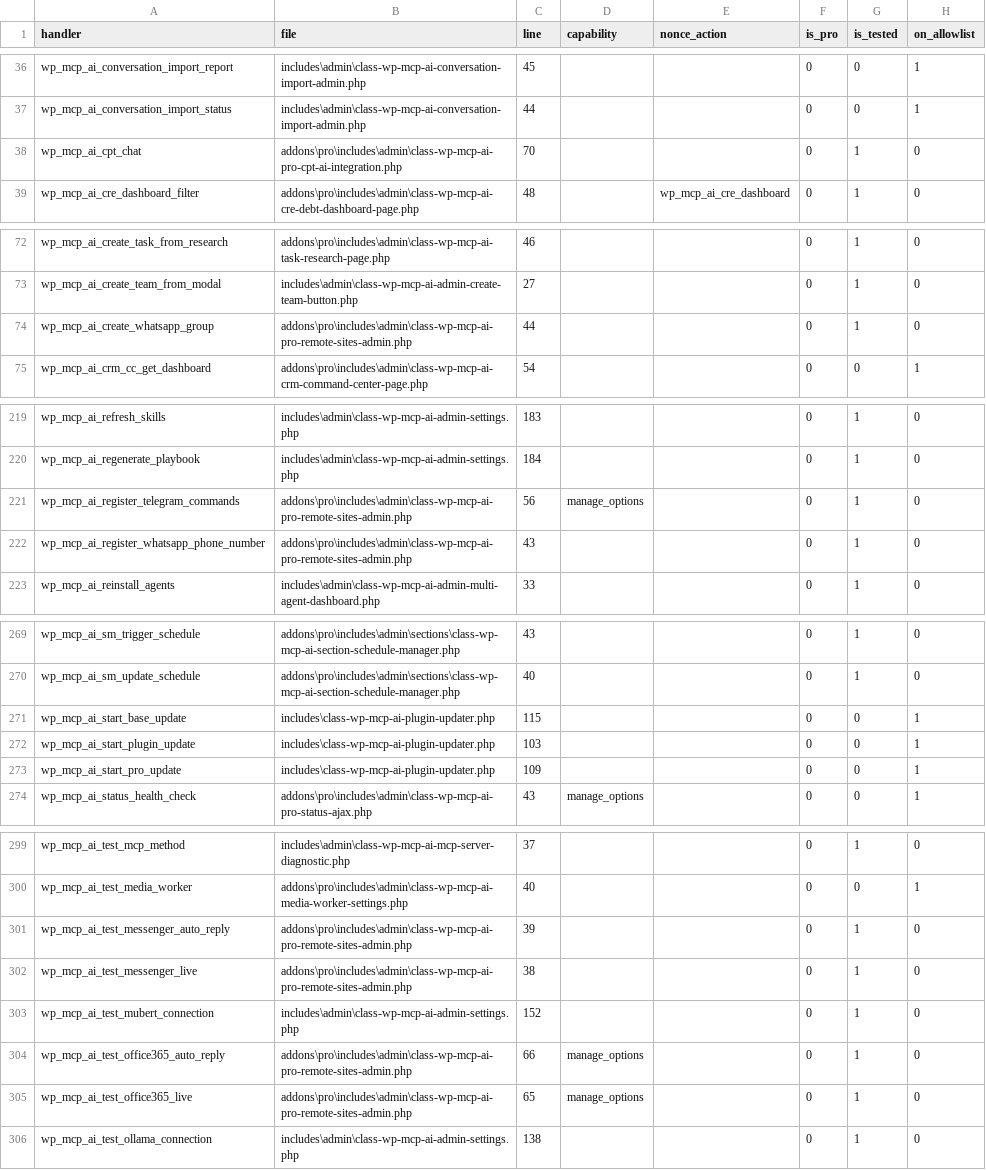
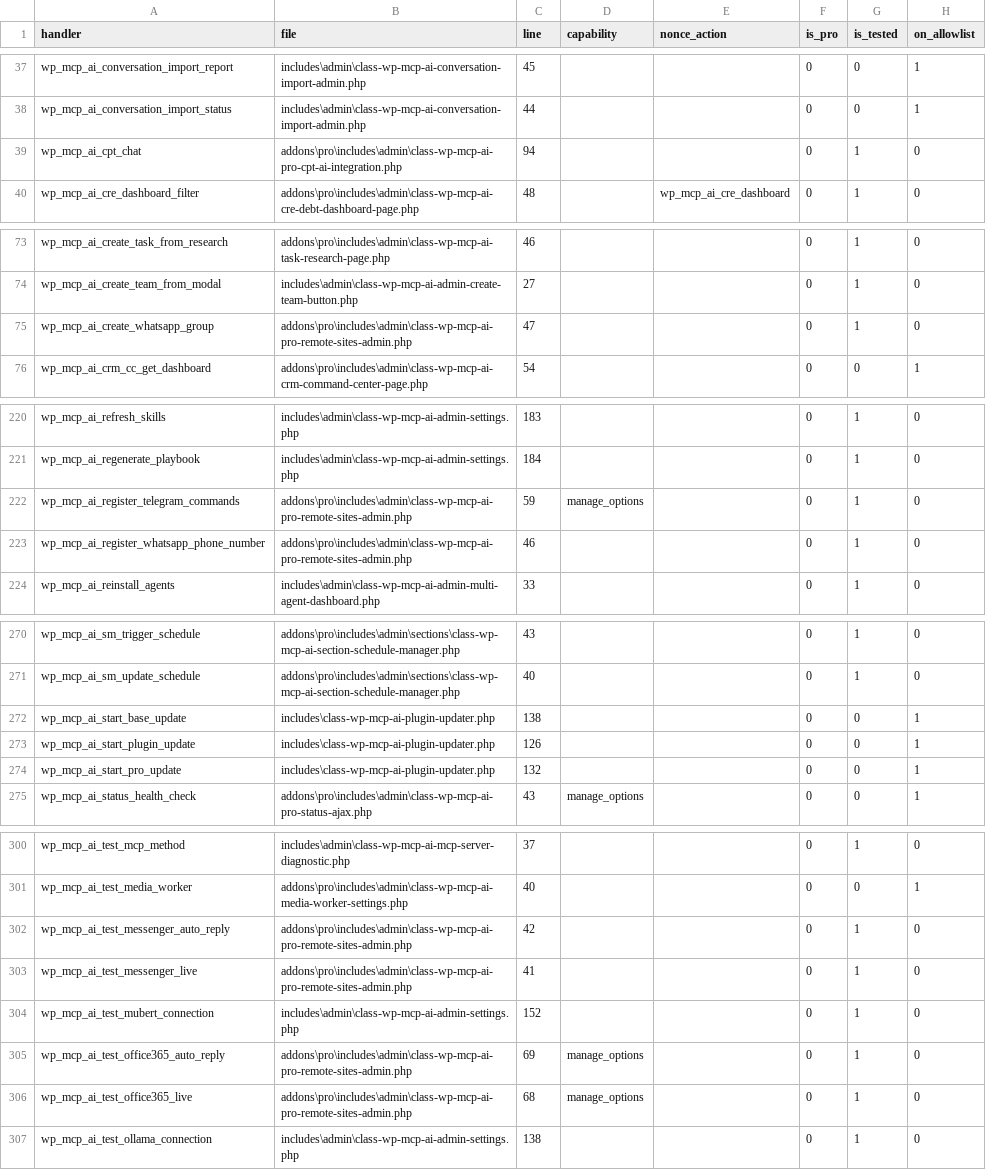
Before and after one commit to nvdigitalsolutions/mcp-ai-wpoos, a CSV file: docs/developer/testing-docs/ajax-handler-inventory.csv, drawn as a sheet; only a part is shown, gaps mark what is left out; the diff covers the shown part only.

```diff
--- a/docs/developer/testing-docs/ajax-handler-inventory.csv
+++ b/docs/developer/testing-docs/ajax-handler-inventory.csv
@@ -37,3 +38,3 @@ wp_mcp_ai_conversation_import_report,"includes\admin\class-wp-mcp-ai-conversatio
 wp_mcp_ai_conversation_import_status,"includes\admin\class-wp-mcp-ai-conversation-import-admin.php",44,,,0,0,1
-wp_mcp_ai_cpt_chat,"addons\pro\includes\admin\class-wp-mcp-ai-pro-cpt-ai-integration.php",70,,,0,1,0
+wp_mcp_ai_cpt_chat,"addons\pro\includes\admin\class-wp-mcp-ai-pro-cpt-ai-integration.php",94,,,0,1,0
 wp_mcp_ai_cre_dashboard_filter,"addons\pro\includes\admin\class-wp-mcp-ai-cre-debt-dashboard-page.php",48,,wp_mcp_ai_cre_dashboard,0,1,0
@@ -73,3 +74,3 @@ wp_mcp_ai_create_task_from_research,"addons\pro\includes\admin\class-wp-mcp-ai-t
 wp_mcp_ai_create_team_from_modal,"includes\admin\class-wp-mcp-ai-admin-create-team-button.php",27,,,0,1,0
-wp_mcp_ai_create_whatsapp_group,"addons\pro\includes\admin\class-wp-mcp-ai-pro-remote-sites-admin.php",44,,,0,1,0
+wp_mcp_ai_create_whatsapp_group,"addons\pro\includes\admin\class-wp-mcp-ai-pro-remote-sites-admin.php",47,,,0,1,0
 wp_mcp_ai_crm_cc_get_dashboard,"addons\pro\includes\admin\class-wp-mcp-ai-crm-command-center-page.php",54,,,0,0,1
@@ -220,4 +221,4 @@ wp_mcp_ai_refresh_skills,"includes\admin\class-wp-mcp-ai-admin-settings.php",183
 wp_mcp_ai_regenerate_playbook,"includes\admin\class-wp-mcp-ai-admin-settings.php",184,,,0,1,0
-wp_mcp_ai_register_telegram_commands,"addons\pro\includes\admin\class-wp-mcp-ai-pro-remote-sites-admin.php",56,manage_options,,0,1,0
-wp_mcp_ai_register_whatsapp_phone_number,"addons\pro\includes\admin\class-wp-mcp-ai-pro-remote-sites-admin.php",43,,,0,1,0
+wp_mcp_ai_register_telegram_commands,"addons\pro\includes\admin\class-wp-mcp-ai-pro-remote-sites-admin.php",59,manage_options,,0,1,0
+wp_mcp_ai_register_whatsapp_phone_number,"addons\pro\includes\admin\class-wp-mcp-ai-pro-remote-sites-admin.php",46,,,0,1,0
 wp_mcp_ai_reinstall_agents,"includes\admin\class-wp-mcp-ai-admin-multi-agent-dashboard.php",33,,,0,1,0
@@ -270,5 +271,5 @@ wp_mcp_ai_sm_trigger_schedule,"addons\pro\includes\admin\sections\class-wp-mcp-a
 wp_mcp_ai_sm_update_schedule,"addons\pro\includes\admin\sections\class-wp-mcp-ai-section-schedule-manager.php",40,,,0,1,0
-wp_mcp_ai_start_base_update,"includes\class-wp-mcp-ai-plugin-updater.php",115,,,0,0,1
-wp_mcp_ai_start_plugin_update,"includes\class-wp-mcp-ai-plugin-updater.php",103,,,0,0,1
-wp_mcp_ai_start_pro_update,"includes\class-wp-mcp-ai-plugin-updater.php",109,,,0,0,1
+wp_mcp_ai_start_base_update,"includes\class-wp-mcp-ai-plugin-updater.php",138,,,0,0,1
+wp_mcp_ai_start_plugin_update,"includes\class-wp-mcp-ai-plugin-updater.php",126,,,0,0,1
+wp_mcp_ai_start_pro_update,"includes\class-wp-mcp-ai-plugin-updater.php",132,,,0,0,1
 wp_mcp_ai_status_health_check,"addons\pro\includes\admin\class-wp-mcp-ai-pro-status-ajax.php",43,manage_options,,0,0,1
@@ -300,7 +301,7 @@ wp_mcp_ai_test_mcp_method,"includes\admin\class-wp-mcp-ai-mcp-server-diagnostic.
 wp_mcp_ai_test_media_worker,"addons\pro\includes\admin\class-wp-mcp-ai-media-worker-settings.php",40,,,0,0,1
-wp_mcp_ai_test_messenger_auto_reply,"addons\pro\includes\admin\class-wp-mcp-ai-pro-remote-sites-admin.php",39,,,0,1,0
-wp_mcp_ai_test_messenger_live,"addons\pro\includes\admin\class-wp-mcp-ai-pro-remote-sites-admin.php",38,,,0,1,0
+wp_mcp_ai_test_messenger_auto_reply,"addons\pro\includes\admin\class-wp-mcp-ai-pro-remote-sites-admin.php",42,,,0,1,0
+wp_mcp_ai_test_messenger_live,"addons\pro\includes\admin\class-wp-mcp-ai-pro-remote-sites-admin.php",41,,,0,1,0
 wp_mcp_ai_test_mubert_connection,"includes\admin\class-wp-mcp-ai-admin-settings.php",152,,,0,1,0
-wp_mcp_ai_test_office365_auto_reply,"addons\pro\includes\admin\class-wp-mcp-ai-pro-remote-sites-admin.php",66,manage_options,,0,1,0
-wp_mcp_ai_test_office365_live,"addons\pro\includes\admin\class-wp-mcp-ai-pro-remote-sites-admin.php",65,manage_options,,0,1,0
+wp_mcp_ai_test_office365_auto_reply,"addons\pro\includes\admin\class-wp-mcp-ai-pro-remote-sites-admin.php",69,manage_options,,0,1,0
+wp_mcp_ai_test_office365_live,"addons\pro\includes\admin\class-wp-mcp-ai-pro-remote-sites-admin.php",68,manage_options,,0,1,0
 wp_mcp_ai_test_ollama_connection,"includes\admin\class-wp-mcp-ai-admin-settings.php",138,,,0,1,0
```
Also changed, not shown: 3 added rows and 33 edited cells elsewhere in this file, 5 other files.
